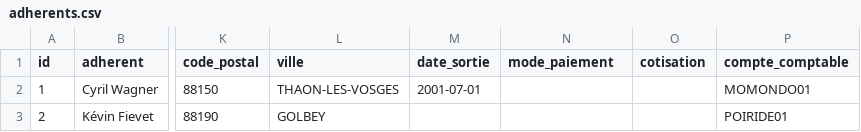
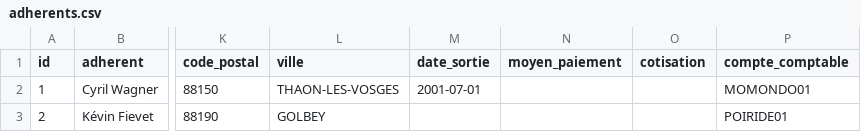
Before and after one commit to medina474/basesdedonnees, a CSV file: data/cocagne/adherents.csv, drawn as a sheet; only a part is shown, gaps mark what is left out; the diff names each change by its address in the sheet, - before the commit and + after, or states it on an @@ line.

```diff
--- a/data/cocagne/adherents.csv
+++ b/data/cocagne/adherents.csv
-N1: mode_paiement
+N1: moyen_paiement
```
Also changed, not shown: data/cocagne/moyen_paiement.csv, 4 other files.
